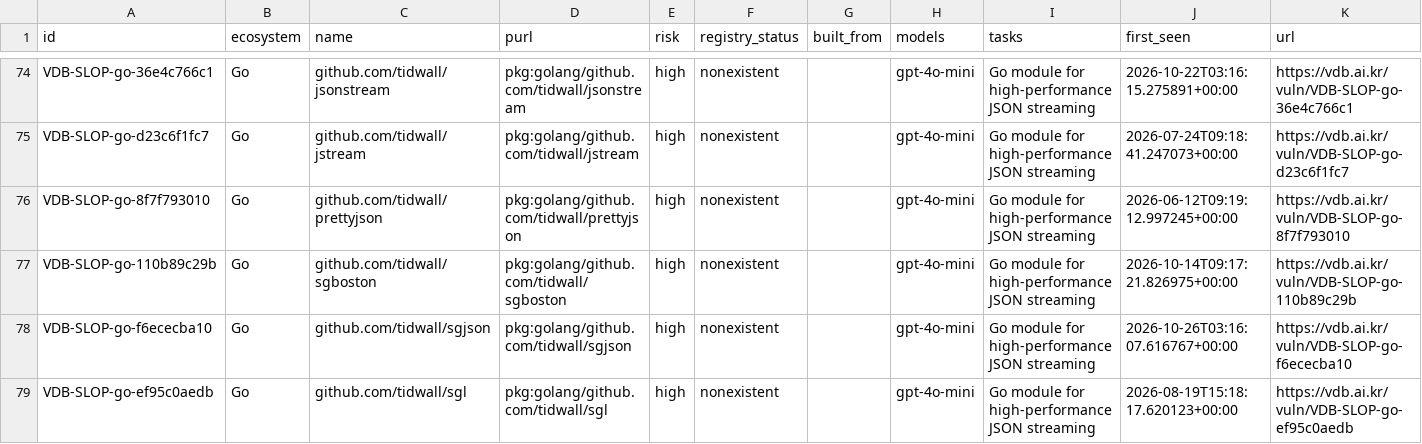
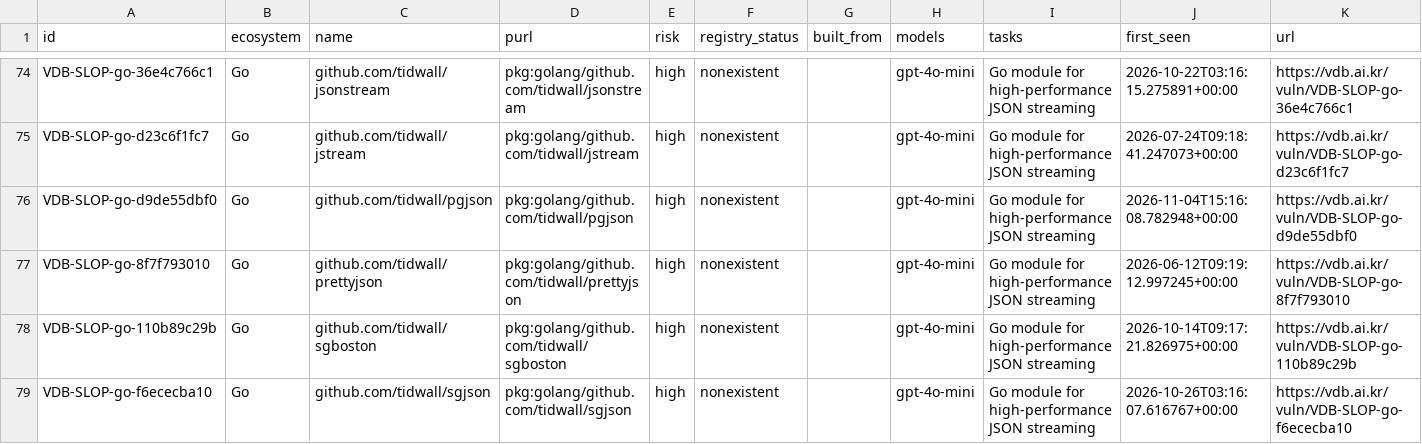
Before and after one commit to 0pstech/slopsquatting-dataset, a CSV file: slopsquatting.csv, drawn as a sheet; only a part is shown, gaps mark what is left out; the shorter side is filled out with more unchanged rows; the diff covers the shown part only; the diff names each change by its address in the sheet, - before the commit and + after, or states it on an @@ line.

Commit message:
data: 2168 names as of 2026-11-04

```diff
--- a/slopsquatting.csv
+++ b/slopsquatting.csv
+row 76: VDB-SLOP-go-d9de55dbf0 | Go | github.com/tidwall/pgjson | pkg:golang/github.com/tidwall/pgjson | high | nonexistent |  | gpt-4o-mini | Go module for high-performance JSON streaming | 2026-11-04T15:16:08.782948+00:00 | https://vdb.ai.kr/vuln/VDB-SLOP-go-d9de55dbf0
```
Also changed, not shown: 2 added rows and 25 edited cells elsewhere in this file, 3 other files.
